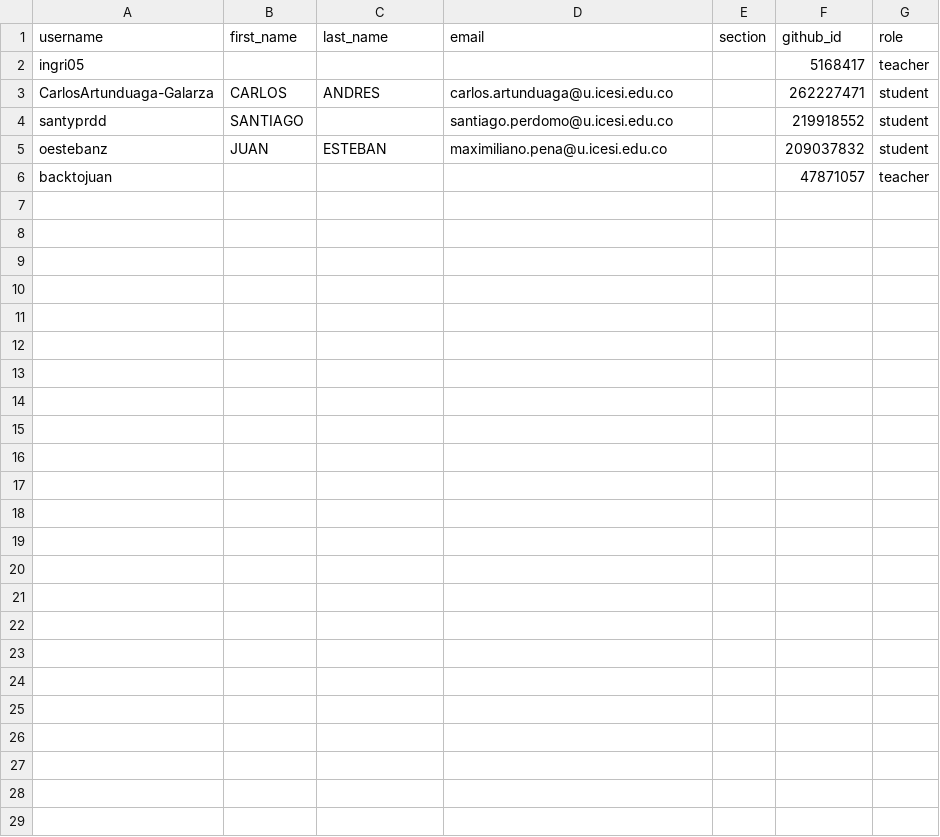
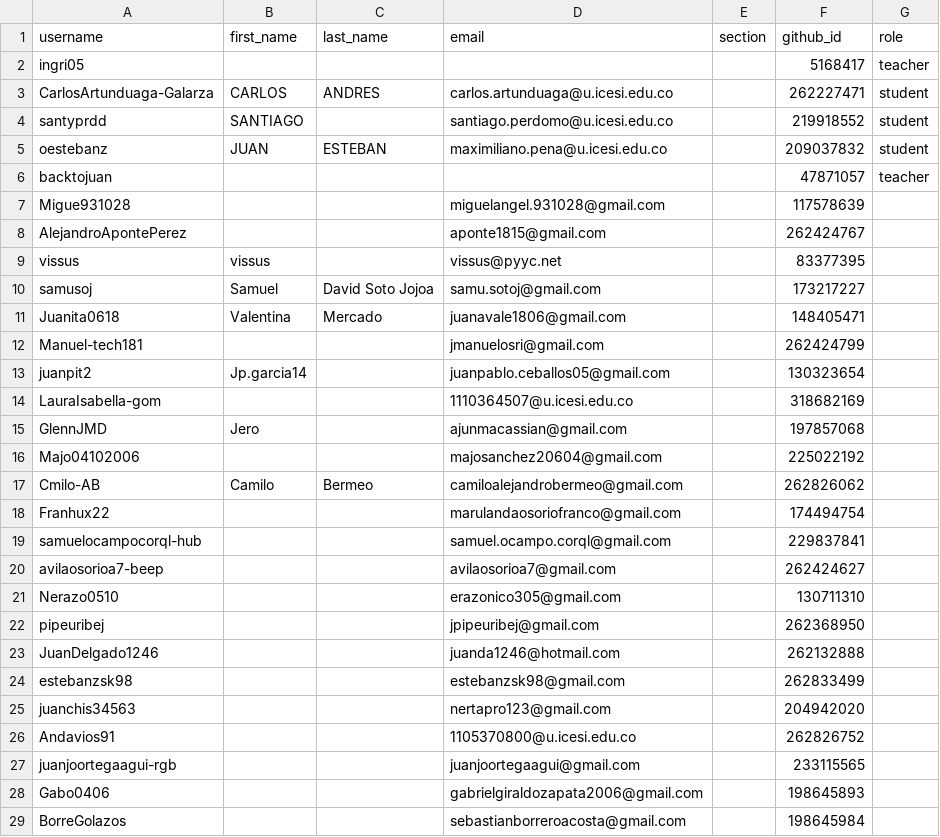
Before and after one commit to UniversidadIcesi-DCSI-BloqueAlgoritmos/classroom50, a CSV file: 2026-2-09830-apo2-g5/roster.csv, drawn as a sheet; the diff names each change by its address in the sheet, - before the commit and + after, or states it on an @@ line.

Commit message:
[Classroom 50] Add 23 student s: 2026-2-09830-apo2-g5

```diff
--- a/2026-2-09830-apo2-g5/roster.csv
+++ b/2026-2-09830-apo2-g5/roster.csv
+row 7: Migue931028 |  |  | miguelangel.931028@gmail.com |  | 117578639
+row 8: AlejandroApontePerez |  |  | aponte1815@gmail.com |  | 262424767
+row 9: vissus | vissus |  | vissus@pyyc.net |  | 83377395
+row 10: samusoj | Samuel | David Soto Jojoa | samu.sotoj@gmail.com |  | 173217227
+row 11: Juanita0618 | Valentina | Mercado | juanavale1806@gmail.com |  | 148405471
+row 12: Manuel-tech181 |  |  | jmanuelosri@gmail.com |  | 262424799
+row 13: juanpit2 | Jp.garcia14 |  | juanpablo.ceballos05@gmail.com |  | 130323654
+row 14: LauraIsabella-gom |  |  | 1110364507@u.icesi.edu.co |  | 318682169
+row 15: GlennJMD | Jero |  | ajunmacassian@gmail.com |  | 197857068
+row 16: Majo04102006 |  |  | majosanchez20604@gmail.com |  | 225022192
+row 17: Cmilo-AB | Camilo | Bermeo | camiloalejandrobermeo@gmail.com |  | 262826062
+row 18: Franhux22 |  |  | marulandaosoriofranco@gmail.com |  | 174494754
+row 19: samuelocampocorql-hub |  |  | samuel.ocampo.corql@gmail.com |  | 229837841
+row 20: avilaosorioa7-beep |  |  | avilaosorioa7@gmail.com |  | 262424627
+row 21: Nerazo0510 |  |  | erazonico305@gmail.com |  | 130711310
+row 22: pipeuribej |  |  | jpipeuribej@gmail.com |  | 262368950
+row 23: JuanDelgado1246 |  |  | juanda1246@hotmail.com |  | 262132888
+row 24: estebanzsk98 |  |  | estebanzsk98@gmail.com |  | 262833499
+row 25: juanchis34563 |  |  | nertapro123@gmail.com |  | 204942020
+row 26: Andavios91 |  |  | 1105370800@u.icesi.edu.co |  | 262826752
+row 27: juanjoortegaagui-rgb |  |  | juanjoortegaagui@gmail.com |  | 233115565
+row 28: Gabo0406 |  |  | gabrielgiraldozapata2006@gmail.com |  | 198645893
+row 29: BorreGolazos |  |  | sebastianborreroacosta@gmail.com |  | 198645984
```
